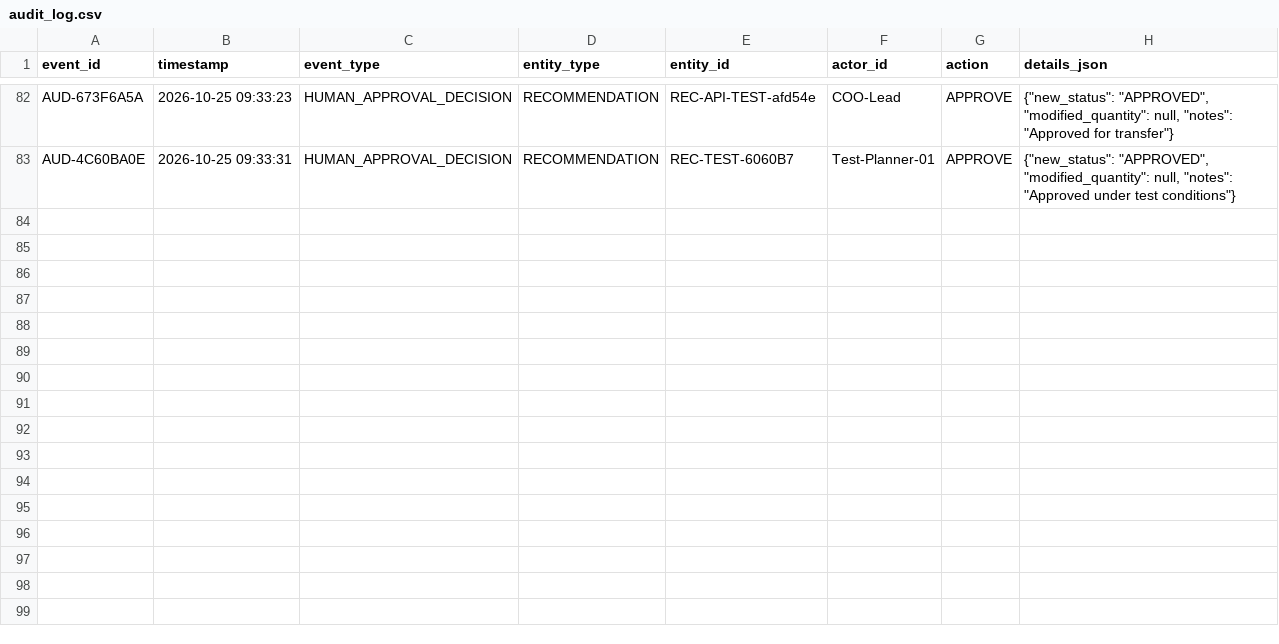
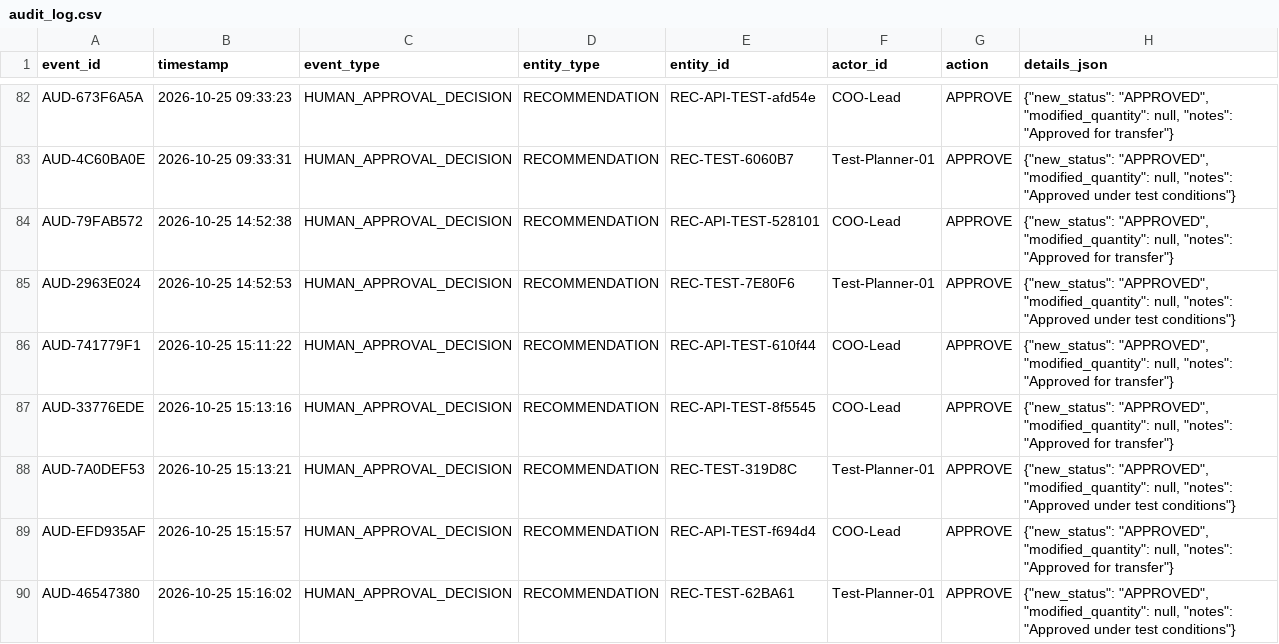
Before and after one commit to badliecooper/McKinseyxRiot-Pulp, a CSV file: data/audit_log.csv, drawn as a sheet; only a part is shown, gaps mark what is left out; the diff names each change by its address in the sheet, - before the commit and + after, or states it on an @@ line.

```diff
--- a/data/audit_log.csv
+++ b/data/audit_log.csv
+row 84: AUD-79FAB572 | 2026-10-25 14:52:38 | HUMAN_APPROVAL_DECISION | RECOMMENDATION | REC-API-TEST-528101 | COO-Lead | APPROVE | {"new_status": "APPROVED", "modified_quantity": null, "notes": "Approved for transfer"}
+row 85: AUD-2963E024 | 2026-10-25 14:52:53 | HUMAN_APPROVAL_DECISION | RECOMMENDATION | REC-TEST-7E80F6 | Test-Planner-01 | APPROVE | {"new_status": "APPROVED", "modified_quantity": null, "notes": "Approved under test conditions"}
+row 86: AUD-741779F1 | 2026-10-25 15:11:22 | HUMAN_APPROVAL_DECISION | RECOMMENDATION | REC-API-TEST-610f44 | COO-Lead | APPROVE | {"new_status": "APPROVED", "modified_quantity": null, "notes": "Approved for transfer"}
+row 87: AUD-33776EDE | 2026-10-25 15:13:16 | HUMAN_APPROVAL_DECISION | RECOMMENDATION | REC-API-TEST-8f5545 | COO-Lead | APPROVE | {"new_status": "APPROVED", "modified_quantity": null, "notes": "Approved for transfer"}
+row 88: AUD-7A0DEF53 | 2026-10-25 15:13:21 | HUMAN_APPROVAL_DECISION | RECOMMENDATION | REC-TEST-319D8C | Test-Planner-01 | APPROVE | {"new_status": "APPROVED", "modified_quantity": null, "notes": "Approved under test conditions"}
+row 89: AUD-EFD935AF | 2026-10-25 15:15:57 | HUMAN_APPROVAL_DECISION | RECOMMENDATION | REC-API-TEST-f694d4 | COO-Lead | APPROVE | {"new_status": "APPROVED", "modified_quantity": null, "notes": "Approved for transfer"}
+row 90: AUD-46547380 | 2026-10-25 15:16:02 | HUMAN_APPROVAL_DECISION | RECOMMENDATION | REC-TEST-62BA61 | Test-Planner-01 | APPROVE | {"new_status": "APPROVED", "modified_quantity": null, "notes": "Approved under test conditions"}
```
Also changed, not shown: data/approvals.csv, data/recommendations.csv, 18 other files.
